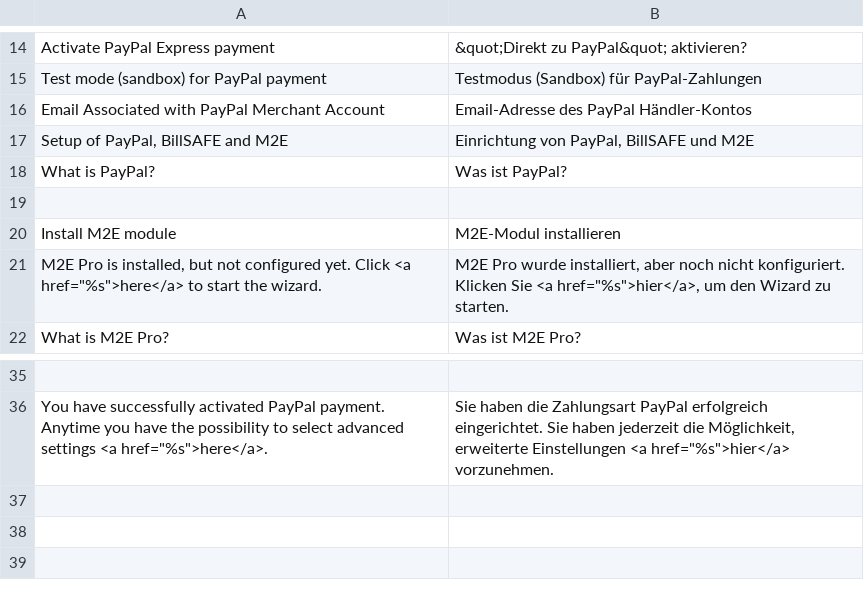
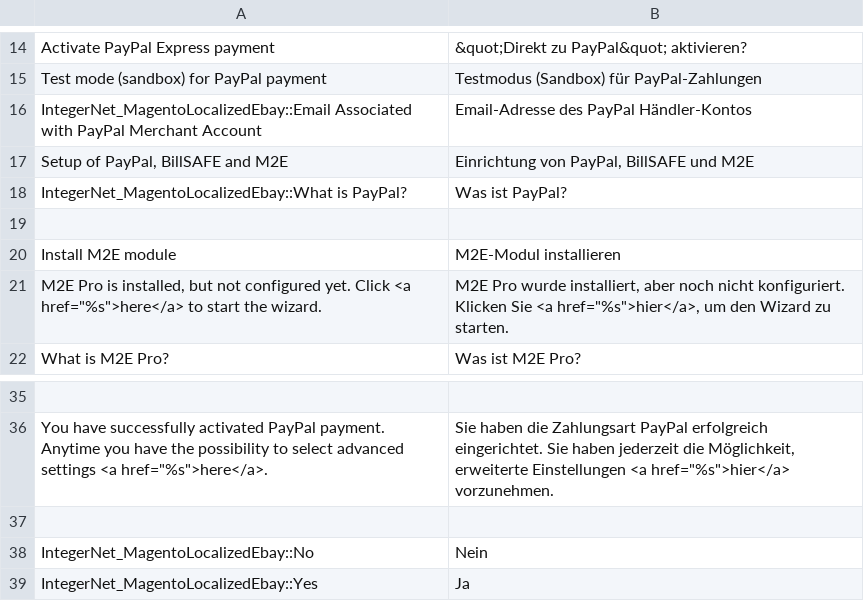
Before and after one commit to integer-net/MagentoLocalizedEbay, a CSV file: src/app/locale/de_DE/IntegerNet_MagentoLocalizedEbay.csv, drawn as a sheet; only a part is shown, gaps mark what is left out.

```diff
--- a/src/app/locale/de_DE/IntegerNet_MagentoLocalizedEbay.csv
+++ b/src/app/locale/de_DE/IntegerNet_MagentoLocalizedEbay.csv
@@ -15,5 +15,5 @@
 "Test mode (sandbox) for PayPal payment","Testmodus (Sandbox) für PayPal-Zahlungen"
-"Email Associated with PayPal Merchant Account","Email-Adresse des PayPal Händler-Kontos"
+"IntegerNet_MagentoLocalizedEbay::Email Associated with PayPal Merchant Account","Email-Adresse des PayPal Händler-Kontos"
 "Setup of PayPal, BillSAFE and M2E","Einrichtung von PayPal, BillSAFE und M2E"
-"What is PayPal? ","Was ist PayPal?"
+"IntegerNet_MagentoLocalizedEbay::What is PayPal?","Was ist PayPal?"
 
@@ -36 +36,4 @@
 "You have successfully activated PayPal payment. Anytime you have the possibility to select advanced settings <a href=""%s"">here</a>.","Sie haben die Zahlungsart PayPal erfolgreich eingerichtet. Sie haben jederzeit die Möglichkeit, erweiterte Einstellungen <a href=""%s"">hier</a> vorzunehmen."
+
+"IntegerNet_MagentoLocalizedEbay::No","Nein"
+"IntegerNet_MagentoLocalizedEbay::Yes","Ja"
```
Also changed, not shown: 1 other file.
